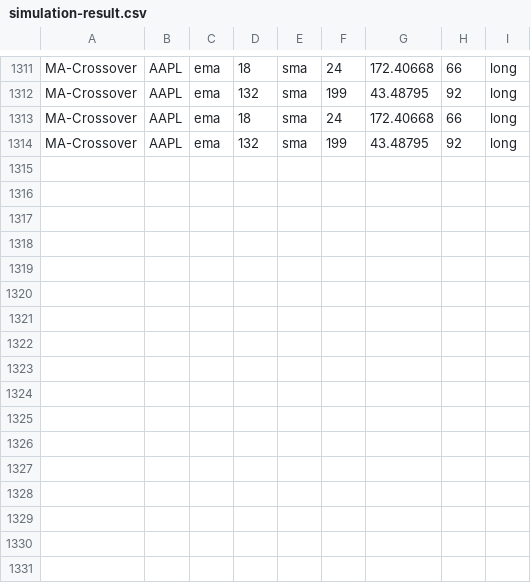
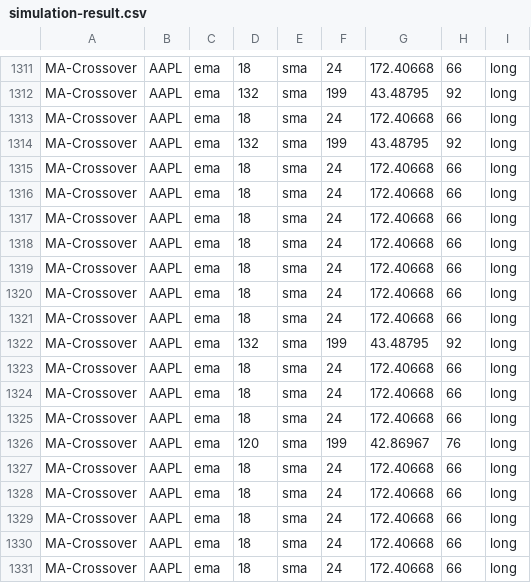
Before and after one commit to webclinic017/Stock-Analyser-Trader, a CSV file: Proof Of Concept/data/simulation-result.csv, drawn as a sheet; only a part is shown, gaps mark what is left out; the diff names each change by its address in the sheet, - before the commit and + after, or states it on an @@ line.

```diff
--- a/Proof Of Concept/data/simulation-result.csv
+++ b/Proof Of Concept/data/simulation-result.csv
+row 1315: MA-Crossover | AAPL | ema | 18 | sma | 24 | 172.40668 | 66 | long
+row 1316: MA-Crossover | AAPL | ema | 18 | sma | 24 | 172.40668 | 66 | long
+row 1317: MA-Crossover | AAPL | ema | 18 | sma | 24 | 172.40668 | 66 | long
+row 1318: MA-Crossover | AAPL | ema | 18 | sma | 24 | 172.40668 | 66 | long
+row 1319: MA-Crossover | AAPL | ema | 18 | sma | 24 | 172.40668 | 66 | long
+row 1320: MA-Crossover | AAPL | ema | 18 | sma | 24 | 172.40668 | 66 | long
+row 1321: MA-Crossover | AAPL | ema | 18 | sma | 24 | 172.40668 | 66 | long
+row 1322: MA-Crossover | AAPL | ema | 132 | sma | 199 | 43.48795 | 92 | long
+row 1323: MA-Crossover | AAPL | ema | 18 | sma | 24 | 172.40668 | 66 | long
+row 1324: MA-Crossover | AAPL | ema | 18 | sma | 24 | 172.40668 | 66 | long
+row 1325: MA-Crossover | AAPL | ema | 18 | sma | 24 | 172.40668 | 66 | long
+row 1326: MA-Crossover | AAPL | ema | 120 | sma | 199 | 42.86967 | 76 | long
+row 1327: MA-Crossover | AAPL | ema | 18 | sma | 24 | 172.40668 | 66 | long
+row 1328: MA-Crossover | AAPL | ema | 18 | sma | 24 | 172.40668 | 66 | long
+row 1329: MA-Crossover | AAPL | ema | 18 | sma | 24 | 172.40668 | 66 | long
+row 1330: MA-Crossover | AAPL | ema | 18 | sma | 24 | 172.40668 | 66 | long
+row 1331: MA-Crossover | AAPL | ema | 18 | sma | 24 | 172.40668 | 66 | long
```
Also changed, not shown: 3 other files.
